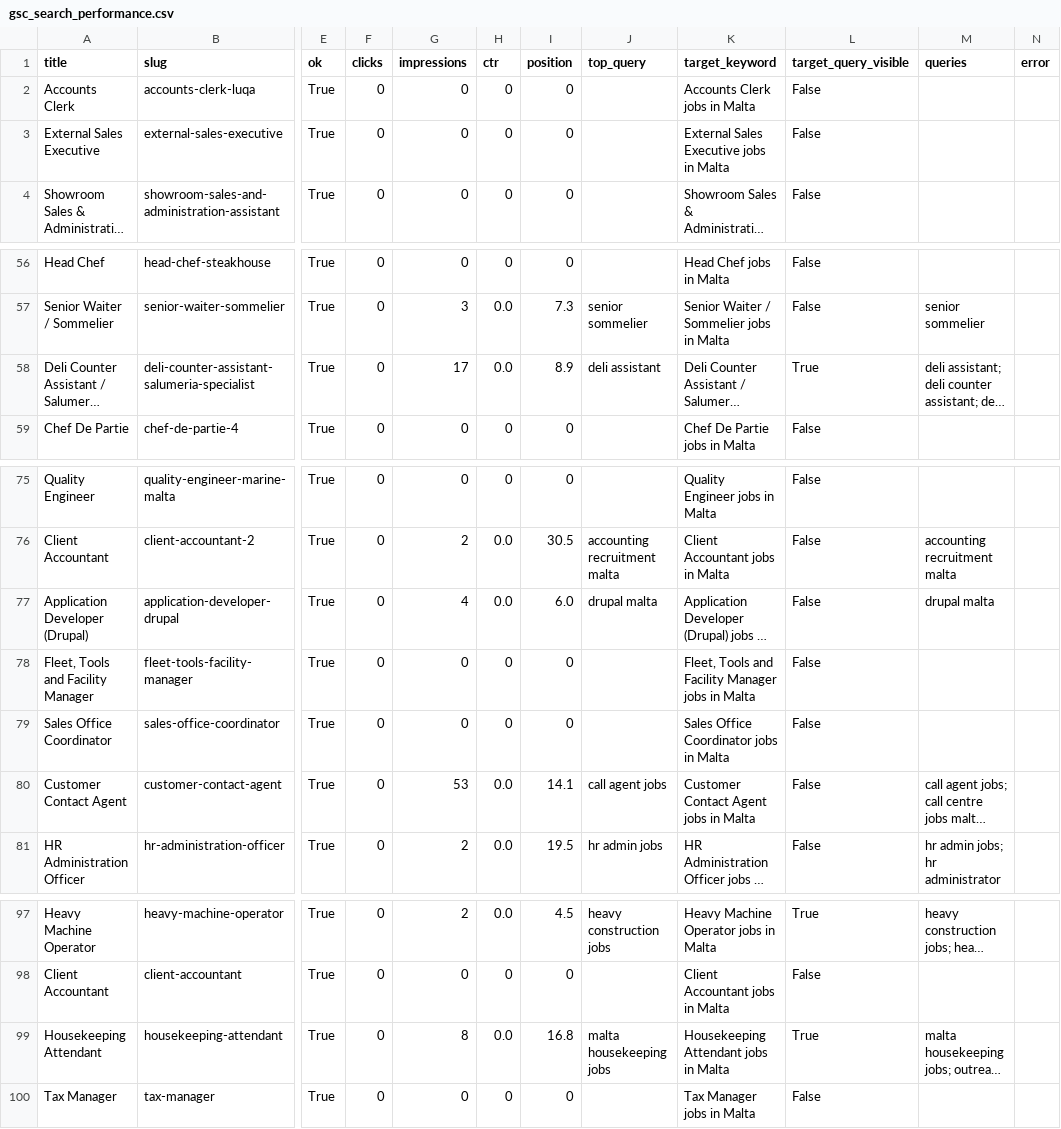
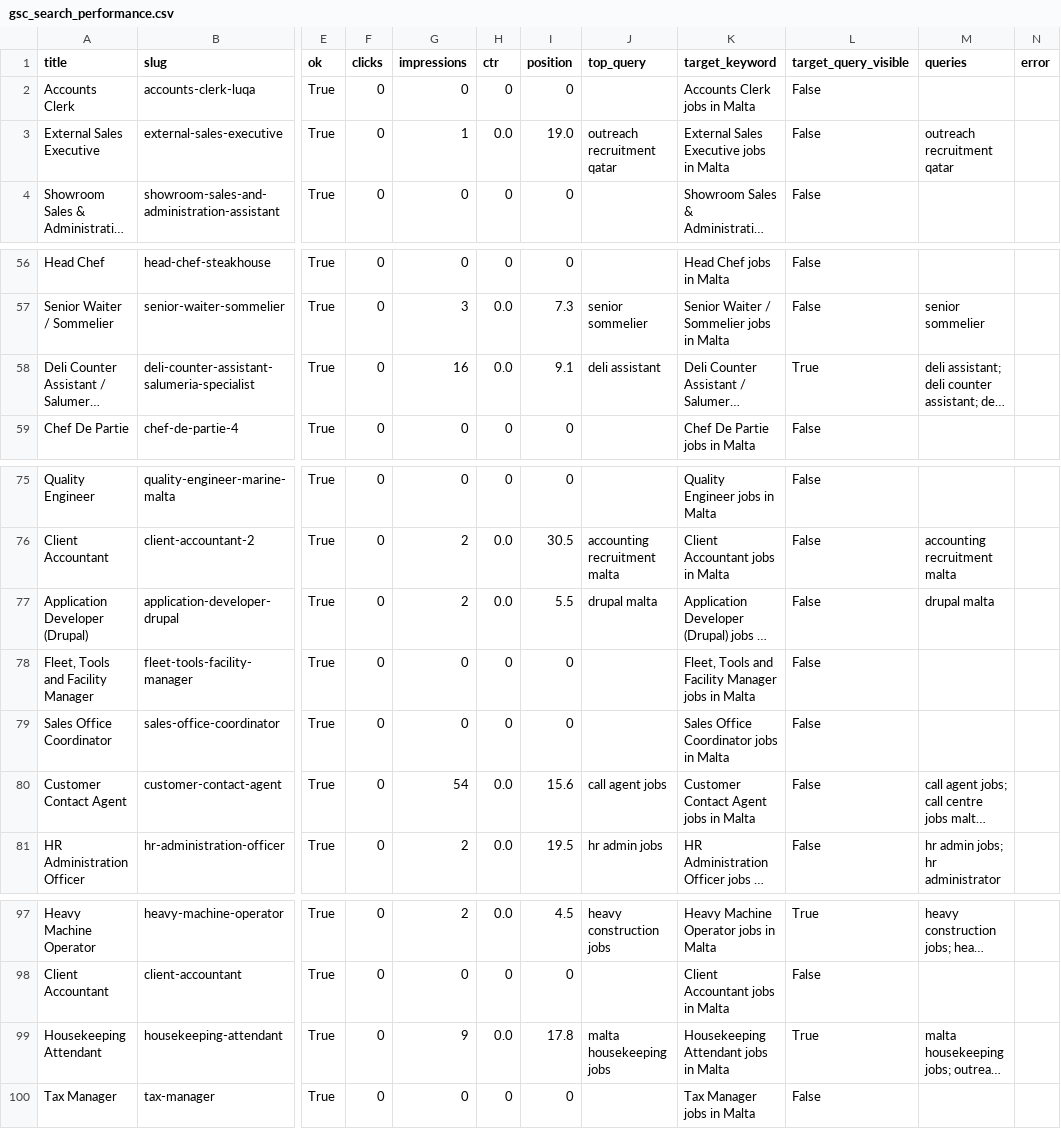
Before and after one commit to sofyanebarakat-beep/OutreachRecruitment-Jobs-in-Malta, a CSV file: reports/gsc_search_performance.csv, drawn as a sheet; only a part is shown, gaps mark what is left out; long unchanged cells end in …; the diff covers the shown part only; the diff names each change by its address in the sheet, - before the commit and + after, or states it on an @@ line.

```diff
--- a/reports/gsc_search_performance.csv
+++ b/reports/gsc_search_performance.csv
-G3 (impressions): 0
+G3 (impressions): 1
-H3 (ctr): 0
+H3 (ctr): 0.0
-I3 (position): 0
+I3 (position): 19.0
-J3 (top_query): (empty)
+J3 (top_query): outreach recruitment qatar
-M3 (queries): (empty)
+M3 (queries): outreach recruitment qatar
-G58 (impressions): 17
+G58 (impressions): 16
-I58 (position): 8.9
+I58 (position): 9.1
-G77 (impressions): 4
+G77 (impressions): 2
-I77 (position): 6.0
+I77 (position): 5.5
-G80 (impressions): 53
+G80 (impressions): 54
-I80 (position): 14.1
+I80 (position): 15.6
-G99 (impressions): 8
+G99 (impressions): 9
-I99 (position): 16.8
+I99 (position): 17.8
```
Also changed, not shown: 34 edited cells elsewhere in this file, reports/gsc_indexing_problems.csv, reports/gsc_url_inspection.csv, 13 other files.
